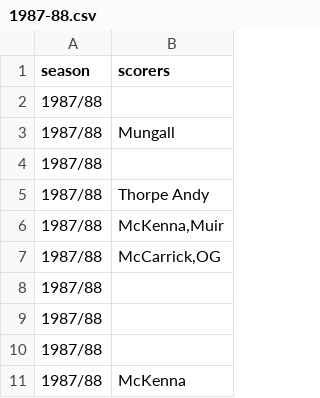
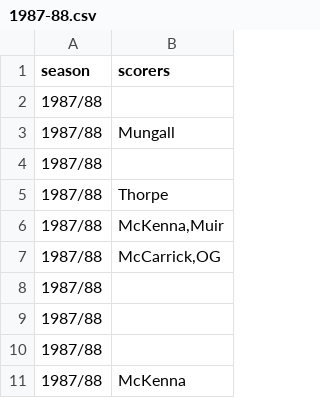
Before and after one commit to petebrown/complete-record, a CSV file: scorers/csv/1987-88.csv, drawn as a sheet; only a part is shown.

Commit message:
added cr-scorers.csv

```diff
--- a/scorers/csv/1987-88.csv
+++ b/scorers/csv/1987-88.csv
@@ -4,3 +4,3 @@ season,scorers
 "1987/88",""
-"1987/88","Thorpe Andy"
+"1987/88","Thorpe"
 "1987/88","McKenna,Muir"
```
Also changed, not shown: 2 other files.
